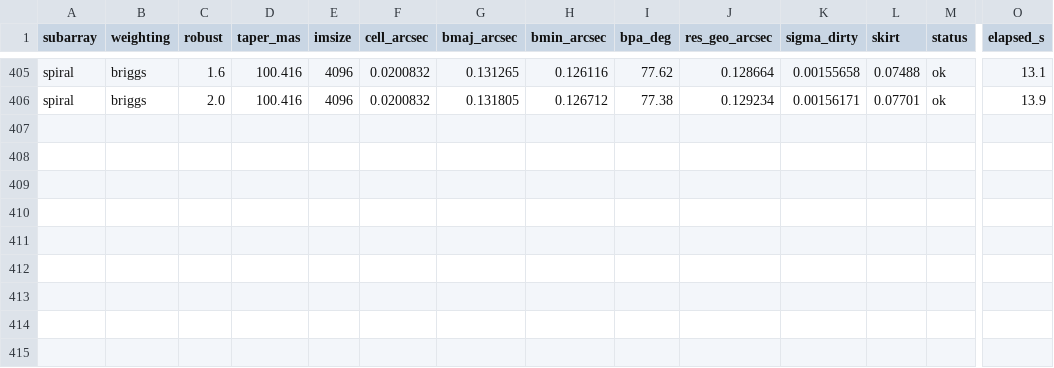
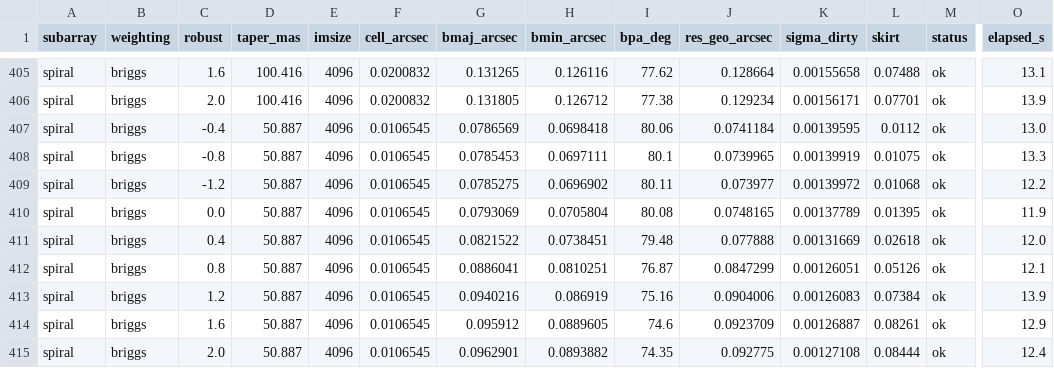
Before and after one commit to bmason72/ngvla_subarrays, a CSV file: curvegen/results/spiral.csv, drawn as a sheet; only a part is shown, gaps mark what is left out; rows hold the shown columns only; the diff names each change by its address in the sheet, - before the commit and + after, or states it on an @@ line.

```diff
--- a/curvegen/results/spiral.csv
+++ b/curvegen/results/spiral.csv
+row 407: spiral | briggs | -0.4 | 50.887 | 4096 | 0.0106545 | 0.0786569 | 0.0698418 | 80.06 | 0.0741184 | 0.00139595 | 0.0112 | ok | 13.0
+row 408: spiral | briggs | -0.8 | 50.887 | 4096 | 0.0106545 | 0.0785453 | 0.0697111 | 80.1 | 0.0739965 | 0.00139919 | 0.01075 | ok | 13.3
+row 409: spiral | briggs | -1.2 | 50.887 | 4096 | 0.0106545 | 0.0785275 | 0.0696902 | 80.11 | 0.073977 | 0.00139972 | 0.01068 | ok | 12.2
+row 410: spiral | briggs | 0.0 | 50.887 | 4096 | 0.0106545 | 0.0793069 | 0.0705804 | 80.08 | 0.0748165 | 0.00137789 | 0.01395 | ok | 11.9
+row 411: spiral | briggs | 0.4 | 50.887 | 4096 | 0.0106545 | 0.0821522 | 0.0738451 | 79.48 | 0.077888 | 0.00131669 | 0.02618 | ok | 12.0
+row 412: spiral | briggs | 0.8 | 50.887 | 4096 | 0.0106545 | 0.0886041 | 0.0810251 | 76.87 | 0.0847299 | 0.00126051 | 0.05126 | ok | 12.1
+row 413: spiral | briggs | 1.2 | 50.887 | 4096 | 0.0106545 | 0.0940216 | 0.086919 | 75.16 | 0.0904006 | 0.00126083 | 0.07384 | ok | 13.9
+row 414: spiral | briggs | 1.6 | 50.887 | 4096 | 0.0106545 | 0.095912 | 0.0889605 | 74.6 | 0.0923709 | 0.00126887 | 0.08261 | ok | 12.9
+row 415: spiral | briggs | 2.0 | 50.887 | 4096 | 0.0106545 | 0.0962901 | 0.0893882 | 74.35 | 0.092775 | 0.00127108 | 0.08444 | ok | 12.4
```
Also changed, not shown: curvegen/results-revD_track/mid.csv, curvegen/results-revD_track/spiral.csv, 36 other files.
